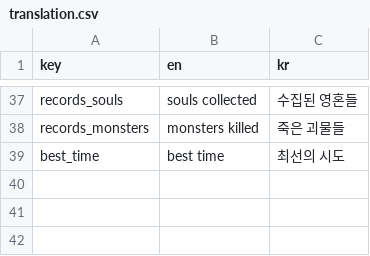
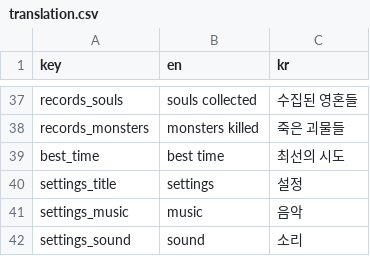
Before and after one commit to leonemsolis/the-legend-of-kato, a CSV file: The Legend of Kato/Assets/Resources/translation.csv, drawn as a sheet; only a part is shown, gaps mark what is left out; the diff names each change by its address in the sheet, - before the commit and + after, or states it on an @@ line.

Commit message:
Add settings translation

```diff
--- a/The Legend of Kato/Assets/Resources/translation.csv
+++ b/The Legend of Kato/Assets/Resources/translation.csv
+row 40: settings_title | settings | 설정
+row 41: settings_music | music | 음악
+row 42: settings_sound | sound | 소리
```
Also changed, not shown: 4 other files.
